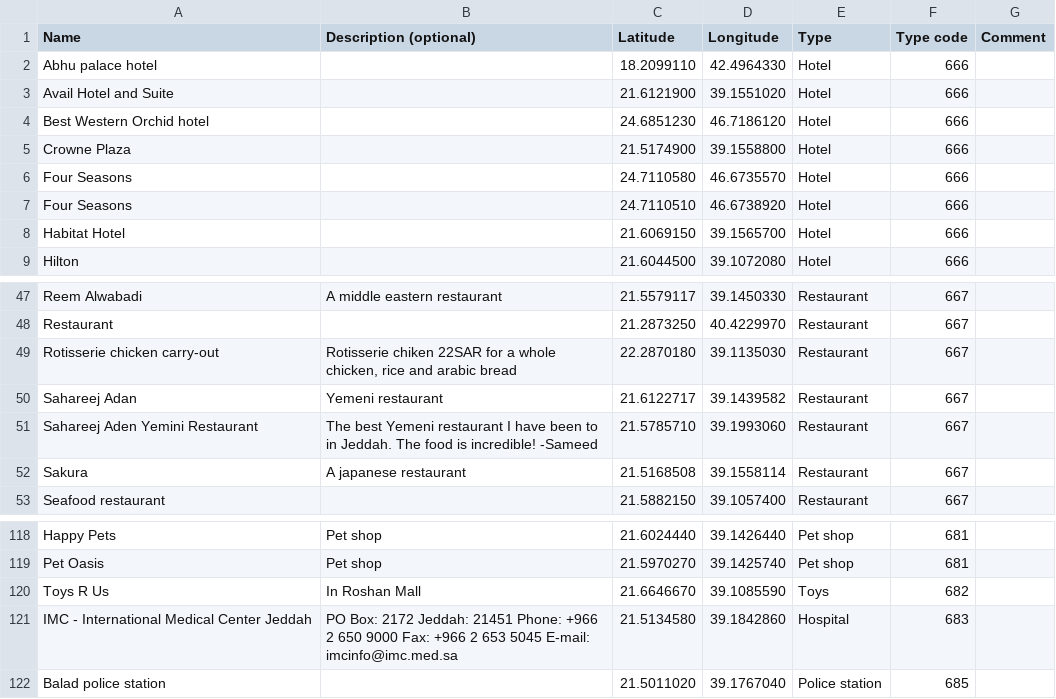
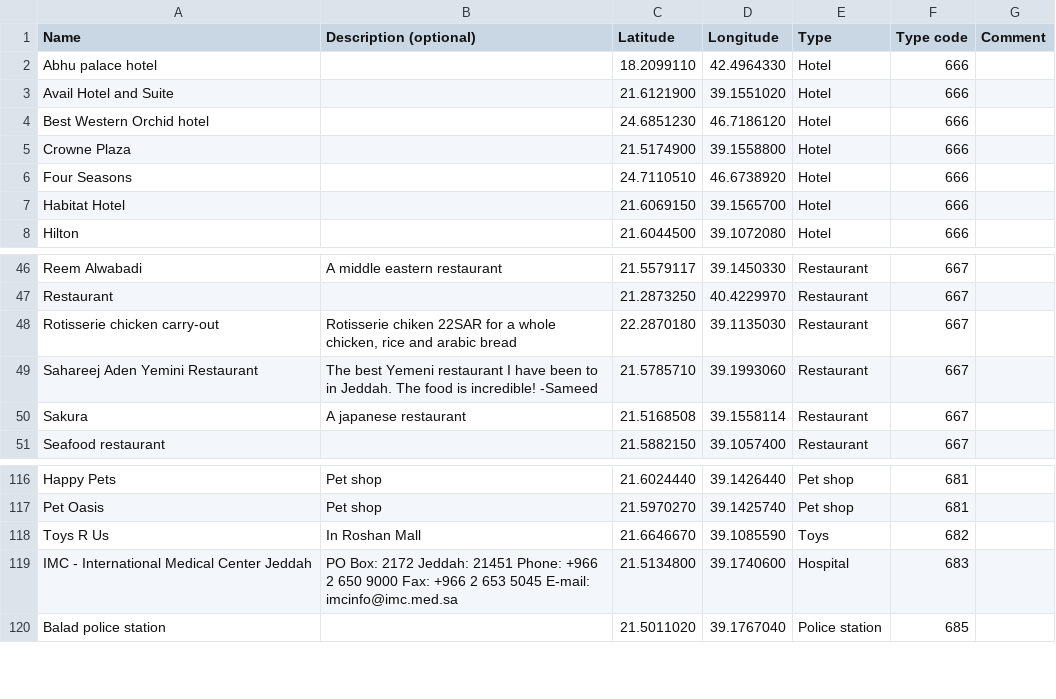
Before and after one commit to Virtakuono/.kml-repository, a TSV file: JeddahPOIs.tsv, drawn as a sheet; only a part is shown, gaps mark what is left out.

```diff
--- a/JeddahPOIs.tsv
+++ b/JeddahPOIs.tsv
@@ -5,3 +5,2 @@ Best Western Orchid hotel		24.6851230	46.7186120	Hotel	666
 Crowne Plaza		21.5174900	39.1558800	Hotel	666	
-Four Seasons		24.7110580	46.6735570	Hotel	666	
 Four Seasons		24.7110510	46.6738920	Hotel	666	
@@ -49,3 +48,2 @@ Restaurant		21.2873250	40.4229970	Restaurant	667
 Rotisserie chicken carry-out	Rotisserie chiken 22SAR for a whole chicken, rice and arabic bread	22.2870180	39.1135030	Restaurant	667	
-Sahareej Adan	Yemeni restaurant	21.6122717	39.1439582	Restaurant	667	
 Sahareej Aden Yemini Restaurant	The best Yemeni restaurant I have been to in Jeddah. The food is incredible! -Sameed	21.5785710	39.1993060	Restaurant	667	
@@ -120,3 +118,3 @@ Pet Oasis	Pet shop	21.5970270	39.1425740	Pet shop	681
 Toys R Us	In Roshan Mall	21.6646670	39.1085590	Toys	682	
-IMC - International Medical Center Jeddah	PO Box: 2172 Jeddah: 21451 Phone: +966 2 650 9000 Fax: +966 2 653 5045 E-mail: imcinfo@imc.med.sa	21.5134580	39.1842860	Hospital	683	
+IMC - International Medical Center Jeddah	PO Box: 2172 Jeddah: 21451 Phone: +966 2 650 9000 Fax: +966 2 653 5045 E-mail: imcinfo@imc.med.sa	21.5134800	39.1740600	Hospital	683	
 Balad police station		21.5011020	39.1767040	Police station	685	
```
Also changed, not shown: 8 other files.
